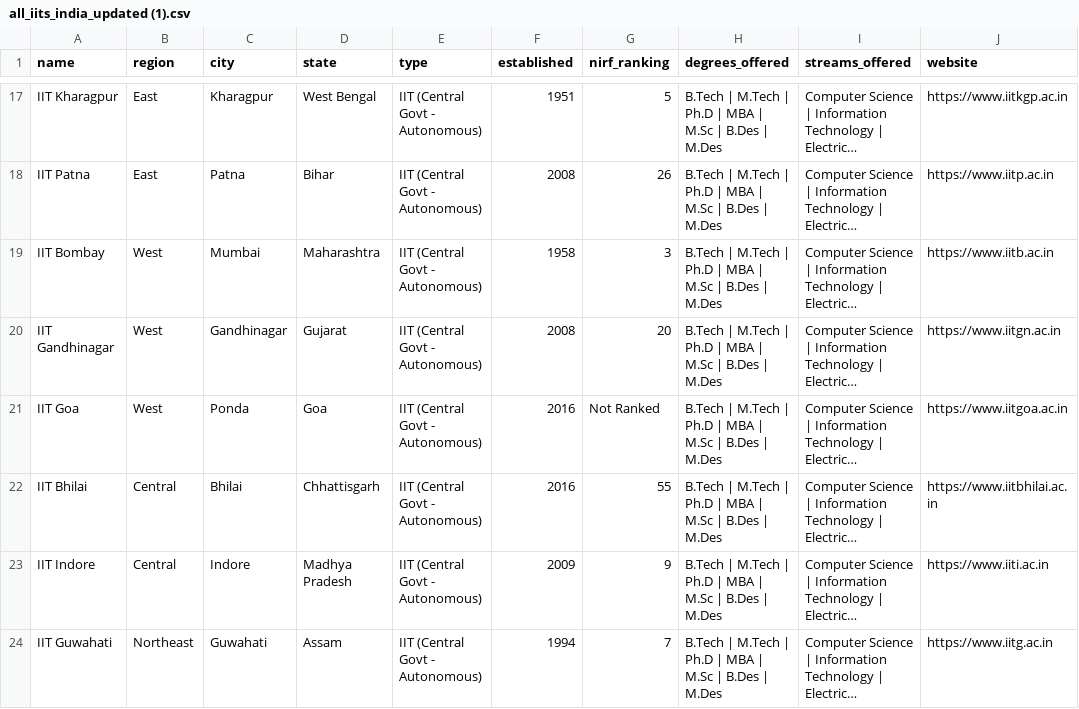
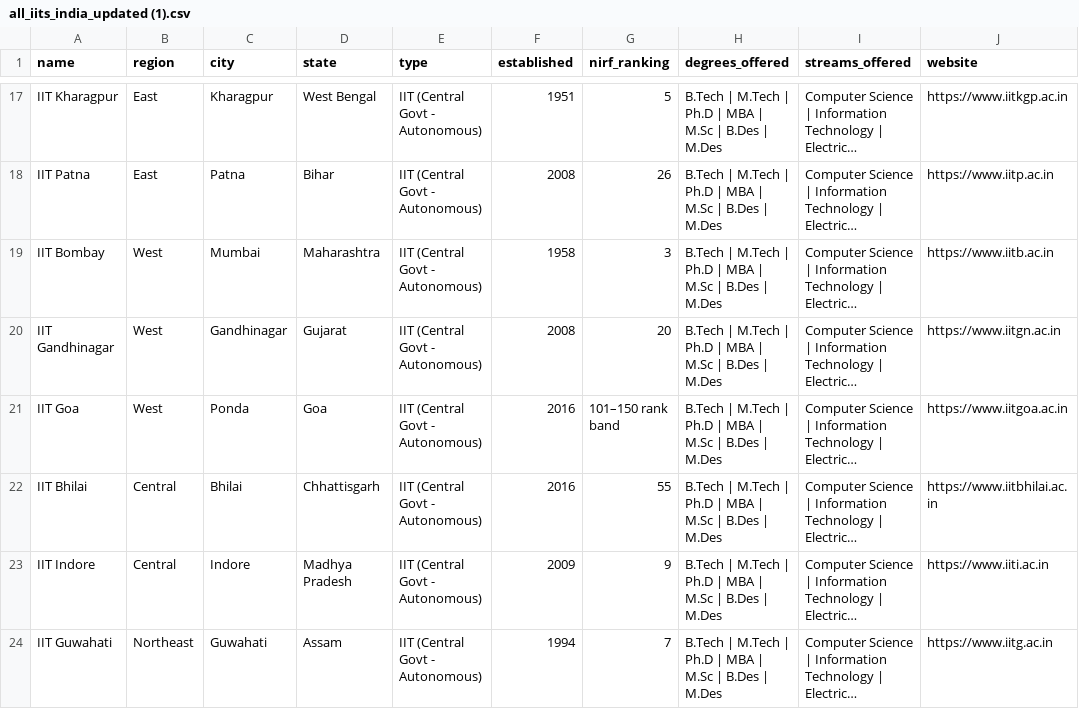
Before and after one commit to uj-bot326/skills-tags-schema, a CSV file: all_iits_india_updated (1).csv, drawn as a sheet; only a part is shown, gaps mark what is left out; long unchanged cells end in …; the diff names each change by its address in the sheet, - before the commit and + after, or states it on an @@ line.

Commit message:
Update all_iits_india_updated (1).csv

```diff
--- a/all_iits_india_updated (1).csv
+++ b/all_iits_india_updated (1).csv
-G21 (nirf_ranking): Not Ranked
+G21 (nirf_ranking): 101–150 rank band
```
